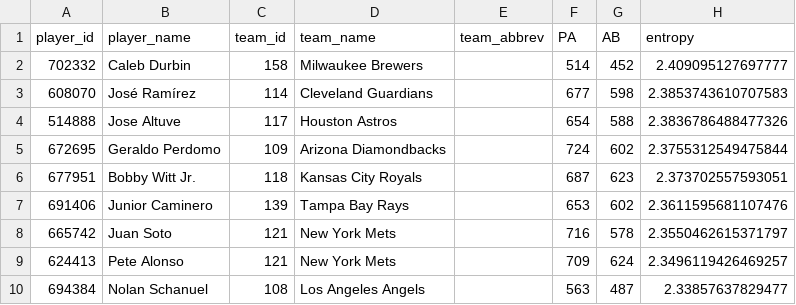
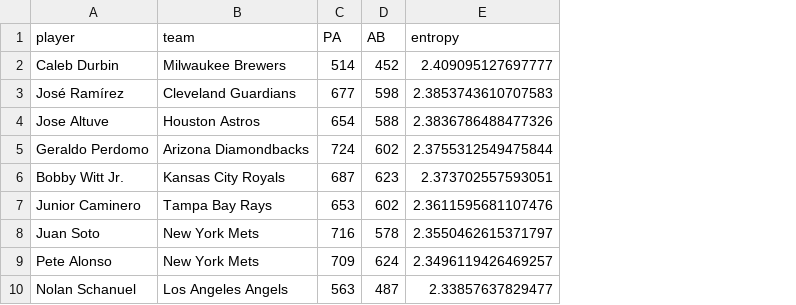
Before and after one commit to LegsTech007/mlb-entropy-2025, a CSV file: entropy_players.csv, drawn as a sheet; only a part is shown; removed rows and columns are numbered as before the commit, all else as after; the diff names each change by its address in the sheet, - before the commit and + after, or states it on an @@ line.

```diff
--- a/entropy_players.csv
+++ b/entropy_players.csv
-column A (player_id), rows 2-10: 702332 | 608070 | 514888 | 672695 | 677951 | 691406 | 665742 | 624413 | 694384
-column C (team_id), rows 2-10: 158 | 114 | 117 | 109 | 118 | 139 | 121 | 121 | 108
-column E (team_abbrev), empty
-A1: player_name
+A1: player
-B1: team_name
+B1: team
```
Also changed, not shown: 1 other file.
